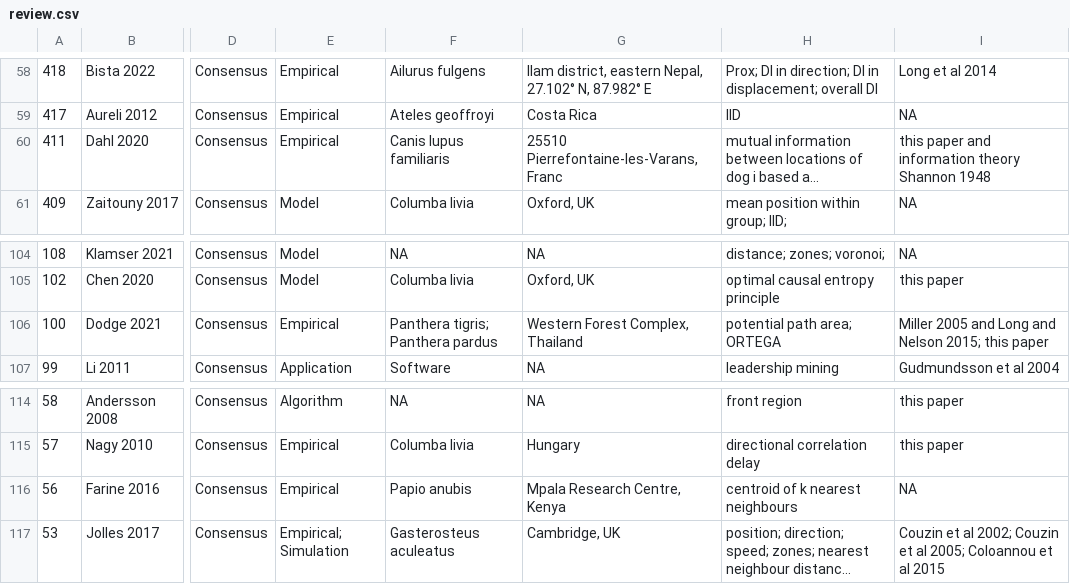
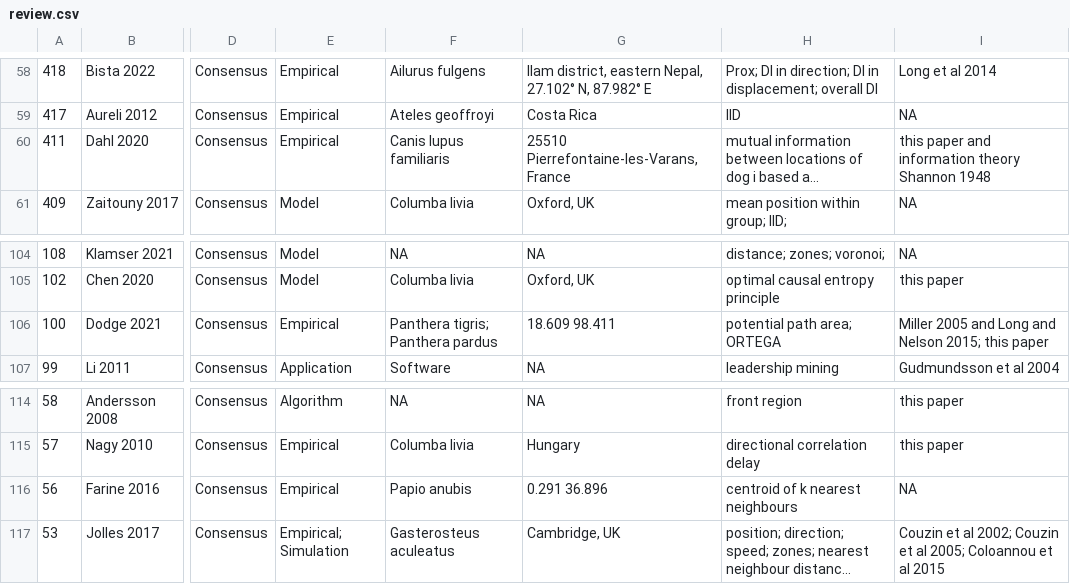
Before and after one commit to robitalec/extending-spatsoc-application-paper, a CSV file: map/review.csv, drawn as a sheet; only a part is shown, gaps mark what is left out; long unchanged cells end in …; the diff covers the shown part only; the diff names each change by its address in the sheet, - before the commit and + after, or states it on an @@ line.

```diff
--- a/map/review.csv
+++ b/map/review.csv
-G60: 25510 Pierrefontaine-les-Varans, Franc
+G60: 25510 Pierrefontaine-les-Varans, France
-G106: Western Forest Complex, Thailand
+G106: 18.609 98.411
-G116: Mpala Research Centre, Kenya
+G116: 0.291 36.896
```
Also changed, not shown: 20 edited cells elsewhere in this file.
